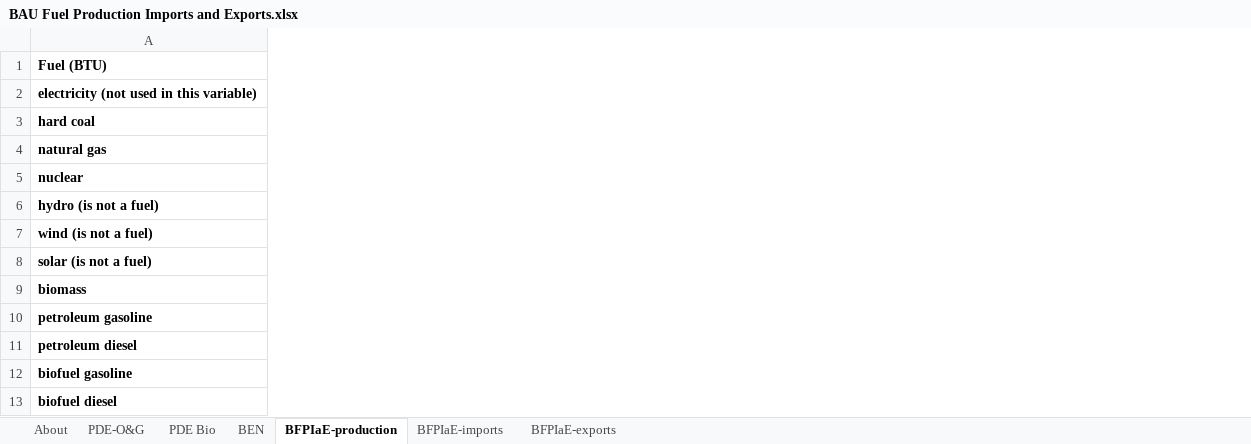
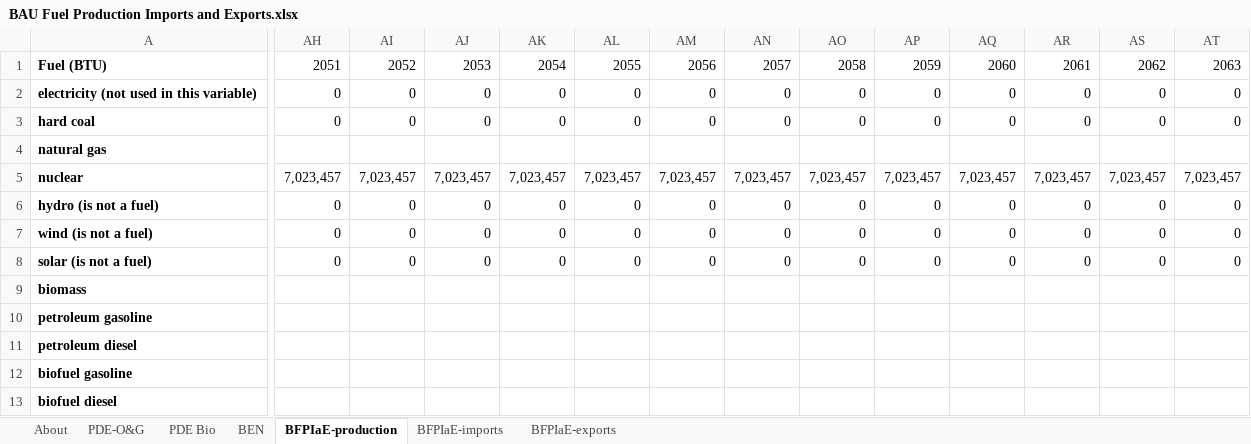
Before and after one commit to climatepolicylab/eps-brazil-cpl, an Excel workbook: InputData/fuels/BFPIaE/BAU Fuel Production Imports and Exports.xlsx, sheet BFPIaE-production, drawn as a sheet; only a part is shown, gaps mark what is left out; values as stored, in another font and other column widths than the file's, no borders; the diff covers the shown part only; the diff names each change by its address in the sheet, - before the commit and + after, or states it on an @@ line.

```diff
--- a/InputData/fuels/BFPIaE/BAU Fuel Production Imports and Exports.xlsx (sheet BFPIaE-production)
+++ b/InputData/fuels/BFPIaE/BAU Fuel Production Imports and Exports.xlsx (sheet BFPIaE-production)
+column AH, rows 1-8: 2051 | 0 | 0 |  | 7,023,457 | 0 | 0 | 0
+column AI, rows 1-8: 2052 | 0 | 0 |  | 7,023,457 | 0 | 0 | 0
+column AJ, rows 1-8: 2053 | 0 | 0 |  | 7,023,457 | 0 | 0 | 0
+column AK, rows 1-8: 2054 | 0 | 0 |  | 7,023,457 | 0 | 0 | 0
+column AL, rows 1-8: 2055 | 0 | 0 |  | 7,023,457 | 0 | 0 | 0
+column AM, rows 1-8: 2056 | 0 | 0 |  | 7,023,457 | 0 | 0 | 0
+column AN, rows 1-8: 2057 | 0 | 0 |  | 7,023,457 | 0 | 0 | 0
+column AO, rows 1-8: 2058 | 0 | 0 |  | 7,023,457 | 0 | 0 | 0
+column AP, rows 1-8: 2059 | 0 | 0 |  | 7,023,457 | 0 | 0 | 0
+column AQ, rows 1-8: 2060 | 0 | 0 |  | 7,023,457 | 0 | 0 | 0
+column AR, rows 1-8: 2061 | 0 | 0 |  | 7,023,457 | 0 | 0 | 0
+column AS, rows 1-8: 2062 | 0 | 0 |  | 7,023,457 | 0 | 0 | 0
+column AT, rows 1-8: 2063 | 0 | 0 |  | 7,023,457 | 0 | 0 | 0
```
Also changed, not shown: 7 added columns, 80 edited cells and cell formats elsewhere in this sheet, sheet BEN, sheet BFPIaE-exports, sheet BFPIaE-imports, formulas that keep their value, InputData/fuels/BFPaT/BAU Fuel Prices and Taxes.xlsx.
